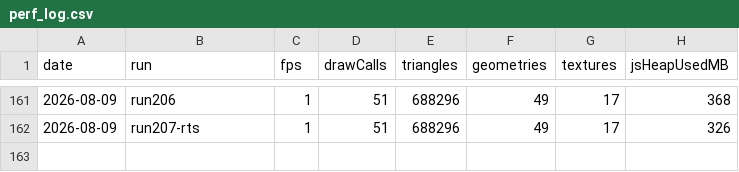
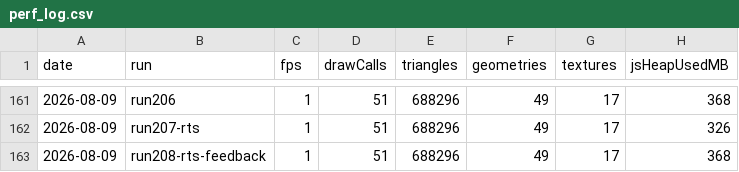
Before and after one commit to umitalgan061-sudo/aapw, a CSV file: perf_log.csv, drawn as a sheet; only a part is shown, gaps mark what is left out; the diff names each change by its address in the sheet, - before the commit and + after, or states it on an @@ line.

```diff
--- a/perf_log.csv
+++ b/perf_log.csv
+row 163: 2026-08-09 | run208-rts-feedback | 1 | 51 | 688296 | 49 | 17 | 368
```
Also changed, not shown: 3 other files.
